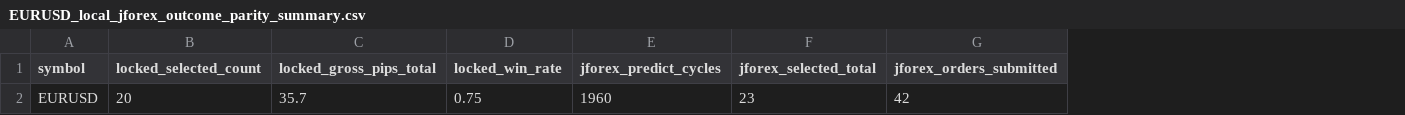
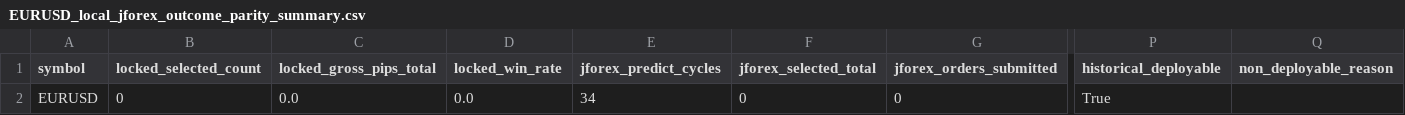
Before and after one commit to jbus84/behemoth, a CSV file: data/analysis/backtest_reconcile/EURUSD_local_jforex_outcome_parity_summary.csv, drawn as a sheet; only a part is shown, gaps mark what is left out; the diff covers the shown part only; the diff names each change by its address in the sheet, - before the commit and + after, or states it on an @@ line.

```diff
--- a/data/analysis/backtest_reconcile/EURUSD_local_jforex_outcome_parity_summary.csv
+++ b/data/analysis/backtest_reconcile/EURUSD_local_jforex_outcome_parity_summary.csv
+column P (historical_deployable), row 2: True
+column Q (non_deployable_reason), empty
-B2 (locked_selected_count): 20
+B2 (locked_selected_count): 0
-C2 (locked_gross_pips_total): 35.7
+C2 (locked_gross_pips_total): 0.0
-D2 (locked_win_rate): 0.75
+D2 (locked_win_rate): 0.0
-E2 (jforex_predict_cycles): 1960
+E2 (jforex_predict_cycles): 34
-F2 (jforex_selected_total): 23
+F2 (jforex_selected_total): 0
-G2 (jforex_orders_submitted): 42
+G2 (jforex_orders_submitted): 0
```
Also changed, not shown: 5 edited cells elsewhere in this file, data/analysis/backtest_reconcile/AUDUSD_local_jforex_outcome_parity_summary.csv, data/analysis/backtest_reconcile/USDCAD_local_jforex_outcome_parity_summary.csv, 41 other files.
